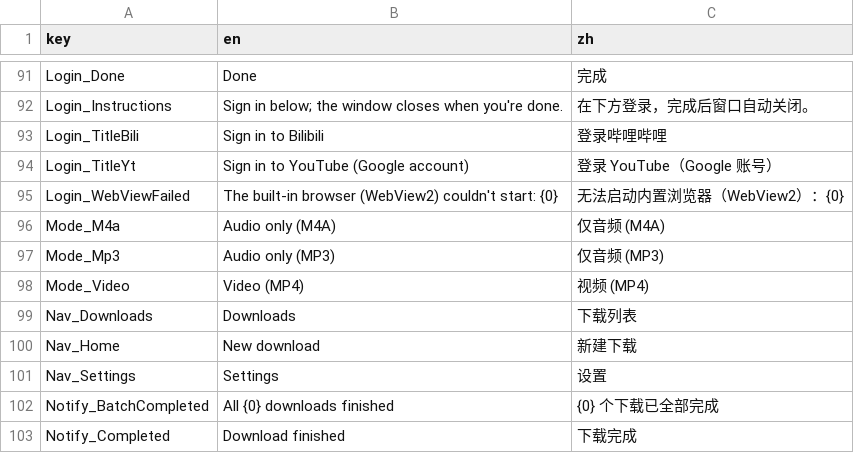
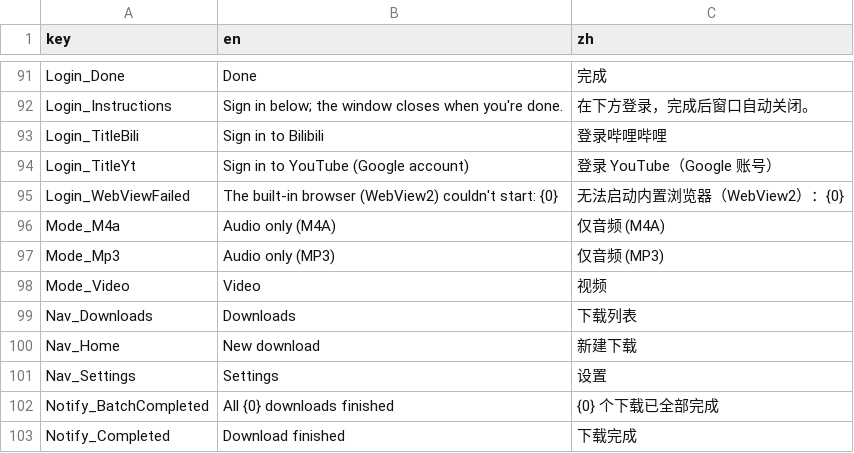
Before and after one commit to Magicherry/VidFlow, a TSV file: VidFlow.Core/Localization/Strings.tsv, drawn as a sheet; only a part is shown, gaps mark what is left out.

```diff
--- a/VidFlow.Core/Localization/Strings.tsv
+++ b/VidFlow.Core/Localization/Strings.tsv
@@ -97,3 +97,3 @@ Mode_M4a	Audio only (M4A)	仅音频 (M4A)
 Mode_Mp3	Audio only (MP3)	仅音频 (MP3)
-Mode_Video	Video (MP4)	视频 (MP4)
+Mode_Video	Video	视频
 Nav_Downloads	Downloads	下载列表
```
Also changed, not shown: 2 other files.
